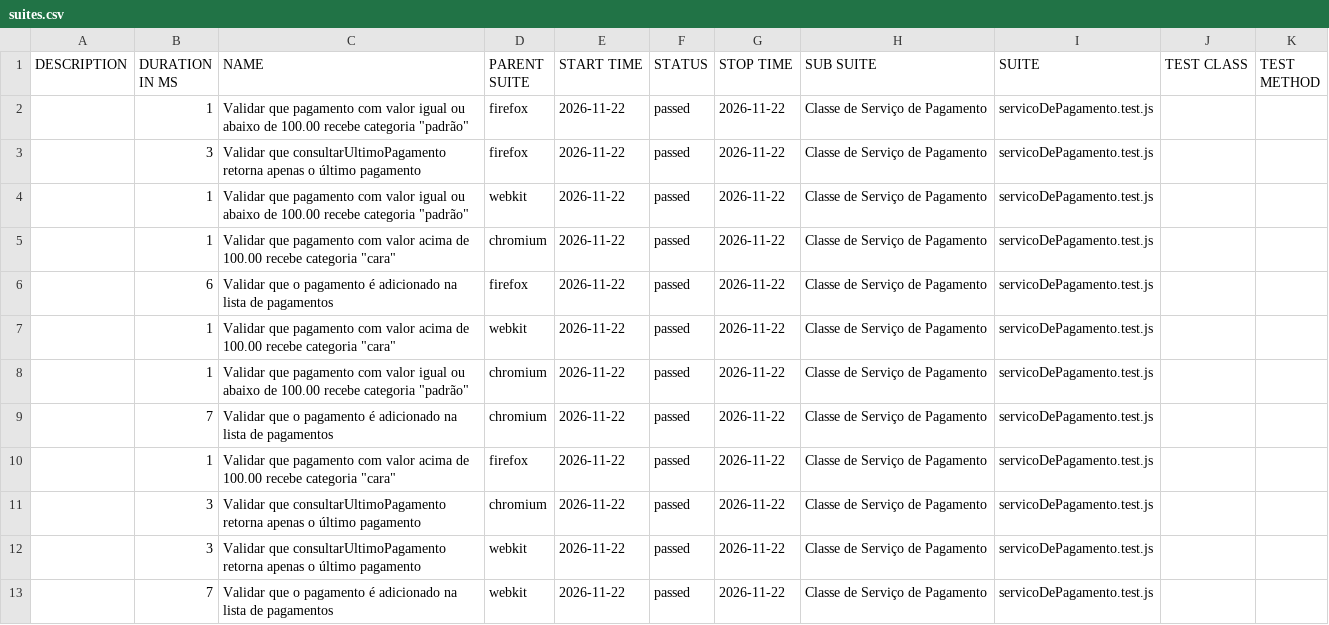
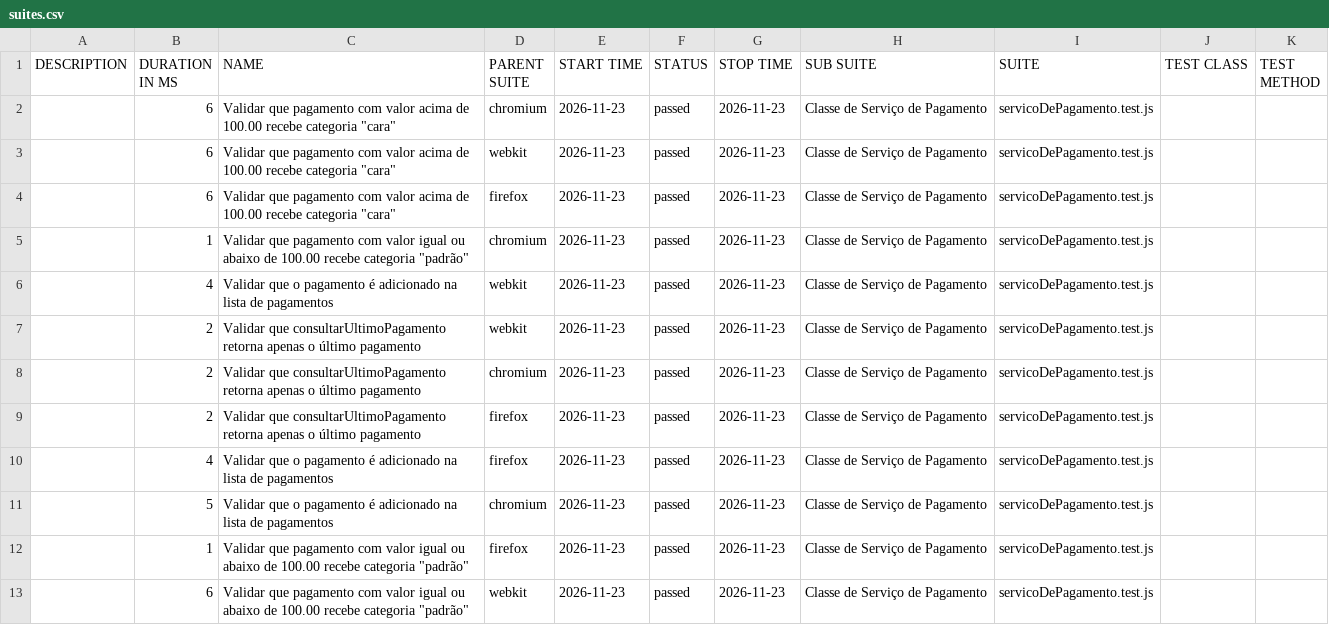
Before and after one commit to Pattyd08/trabalho-conclusao-ci, a CSV file: agendado/data/suites.csv, drawn as a sheet.

```diff
--- a/agendado/data/suites.csv
+++ b/agendado/data/suites.csv
@@ -1,13 +1,13 @@
 "DESCRIPTION","DURATION IN MS","NAME","PARENT SUITE","START TIME","STATUS","STOP TIME","SUB SUITE","SUITE","TEST CLASS","TEST METHOD"
-"","1","Validar que pagamento com valor igual ou abaixo de 100.00 recebe categoria ""padrão""","firefox","2026-11-22","passed","2026-11-22","Classe de Serviço de Pagamento","servicoDePagamento.test.js","",""
-"","3","Validar que consultarUltimoPagamento retorna apenas o último pagamento","firefox","2026-11-22","passed","2026-11-22","Classe de Serviço de Pagamento","servicoDePagamento.test.js","",""
-"","1","Validar que pagamento com valor igual ou abaixo de 100.00 recebe categoria ""padrão""","webkit","2026-11-22","passed","2026-11-22","Classe de Serviço de Pagamento","servicoDePagamento.test.js","",""
-"","1","Validar que pagamento com valor acima de 100.00 recebe categoria ""cara""","chromium","2026-11-22","passed","2026-11-22","Classe de Serviço de Pagamento","servicoDePagamento.test.js","",""
-"","6","Validar que o pagamento é adicionado na lista de pagamentos","firefox","2026-11-22","passed","2026-11-22","Classe de Serviço de Pagamento","servicoDePagamento.test.js","",""
-"","1","Validar que pagamento com valor acima de 100.00 recebe categoria ""cara""","webkit","2026-11-22","passed","2026-11-22","Classe de Serviço de Pagamento","servicoDePagamento.test.js","",""
-"","1","Validar que pagamento com valor igual ou abaixo de 100.00 recebe categoria ""padrão""","chromium","2026-11-22","passed","2026-11-22","Classe de Serviço de Pagamento","servicoDePagamento.test.js","",""
-"","7","Validar que o pagamento é adicionado na lista de pagamentos","chromium","2026-11-22","passed","2026-11-22","Classe de Serviço de Pagamento","servicoDePagamento.test.js","",""
-"","1","Validar que pagamento com valor acima de 100.00 recebe categoria ""cara""","firefox","2026-11-22","passed","2026-11-22","Classe de Serviço de Pagamento","servicoDePagamento.test.js","",""
-"","3","Validar que consultarUltimoPagamento retorna apenas o último pagamento","chromium","2026-11-22","passed","2026-11-22","Classe de Serviço de Pagamento","servicoDePagamento.test.js","",""
-"","3","Validar que consultarUltimoPagamento retorna apenas o último pagamento","webkit","2026-11-22","passed","2026-11-22","Classe de Serviço de Pagamento","servicoDePagamento.test.js","",""
-"","7","Validar que o pagamento é adicionado na lista de pagamentos","webkit","2026-11-22","passed","2026-11-22","Classe de Serviço de Pagamento","servicoDePagamento.test.js","",""
+"","6","Validar que pagamento com valor acima de 100.00 recebe categoria ""cara""","chromium","2026-11-23","passed","2026-11-23","Classe de Serviço de Pagamento","servicoDePagamento.test.js","",""
+"","6","Validar que pagamento com valor acima de 100.00 recebe categoria ""cara""","webkit","2026-11-23","passed","2026-11-23","Classe de Serviço de Pagamento","servicoDePagamento.test.js","",""
+"","6","Validar que pagamento com valor acima de 100.00 recebe categoria ""cara""","firefox","2026-11-23","passed","2026-11-23","Classe de Serviço de Pagamento","servicoDePagamento.test.js","",""
+"","1","Validar que pagamento com valor igual ou abaixo de 100.00 recebe categoria ""padrão""","chromium","2026-11-23","passed","2026-11-23","Classe de Serviço de Pagamento","servicoDePagamento.test.js","",""
+"","4","Validar que o pagamento é adicionado na lista de pagamentos","webkit","2026-11-23","passed","2026-11-23","Classe de Serviço de Pagamento","servicoDePagamento.test.js","",""
+"","2","Validar que consultarUltimoPagamento retorna apenas o último pagamento","webkit","2026-11-23","passed","2026-11-23","Classe de Serviço de Pagamento","servicoDePagamento.test.js","",""
+"","2","Validar que consultarUltimoPagamento retorna apenas o último pagamento","chromium","2026-11-23","passed","2026-11-23","Classe de Serviço de Pagamento","servicoDePagamento.test.js","",""
+"","2","Validar que consultarUltimoPagamento retorna apenas o último pagamento","firefox","2026-11-23","passed","2026-11-23","Classe de Serviço de Pagamento","servicoDePagamento.test.js","",""
+"","4","Validar que o pagamento é adicionado na lista de pagamentos","firefox","2026-11-23","passed","2026-11-23","Classe de Serviço de Pagamento","servicoDePagamento.test.js","",""
+"","5","Validar que o pagamento é adicionado na lista de pagamentos","chromium","2026-11-23","passed","2026-11-23","Classe de Serviço de Pagamento","servicoDePagamento.test.js","",""
+"","1","Validar que pagamento com valor igual ou abaixo de 100.00 recebe categoria ""padrão""","firefox","2026-11-23","passed","2026-11-23","Classe de Serviço de Pagamento","servicoDePagamento.test.js","",""
+"","6","Validar que pagamento com valor igual ou abaixo de 100.00 recebe categoria ""padrão""","webkit","2026-11-23","passed","2026-11-23","Classe de Serviço de Pagamento","servicoDePagamento.test.js","",""
```
Also changed, not shown: 45 other files.
